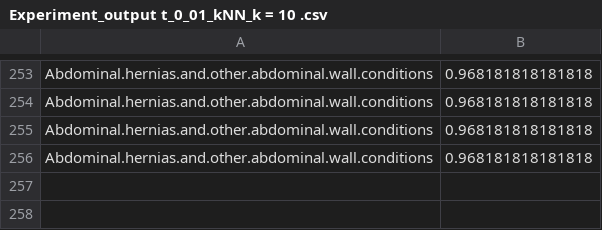
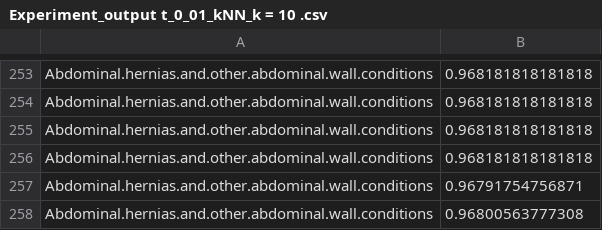
Before and after one commit to deshpr/BioInformatics_HW_3, a CSV file: Experiment_output t_0_01_kNN_k = 10 .csv, drawn as a sheet; only a part is shown, gaps mark what is left out; the diff names each change by its address in the sheet, - before the commit and + after, or states it on an @@ line.

```diff
--- a/Experiment_output t_0_01_kNN_k = 10 .csv
+++ b/Experiment_output t_0_01_kNN_k = 10 .csv
+row 257: Abdominal.hernias.and.other.abdominal.wall.conditions | 0.96791754756871
+row 258: Abdominal.hernias.and.other.abdominal.wall.conditions | 0.96800563777308
```
Also changed, not shown: 3 other files.
